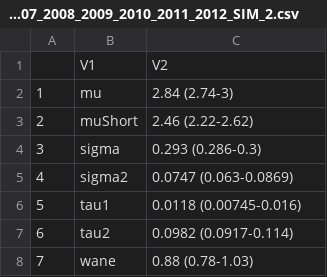
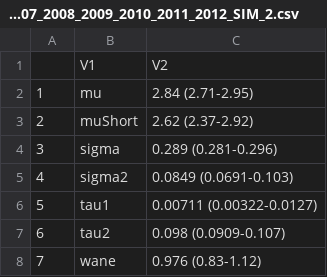
Before and after one commit to adamkucharski/flu-model, a CSV file: sero_model/plot_simulations/param_table2007_2008_2009_2010_2011_2012_SIM_2.csv, drawn as a sheet.

Commit message:
update plots

```diff
--- a/sero_model/plot_simulations/param_table2007_2008_2009_2010_2011_2012_SIM_2.csv
+++ b/sero_model/plot_simulations/param_table2007_2008_2009_2010_2011_2012_SIM_2.csv
@@ -1,8 +1,8 @@
 "","V1","V2"
-"1","mu","2.84 (2.74-3)"
-"2","muShort","2.46 (2.22-2.62)"
-"3","sigma","0.293 (0.286-0.3)"
-"4","sigma2","0.0747 (0.063-0.0869)"
-"5","tau1","0.0118 (0.00745-0.016)"
-"6","tau2","0.0982 (0.0917-0.114)"
-"7","wane","0.88 (0.78-1.03)"
+"1","mu","2.84 (2.71-2.95)"
+"2","muShort","2.62 (2.37-2.92)"
+"3","sigma","0.289 (0.281-0.296)"
+"4","sigma2","0.0849 (0.0691-0.103)"
+"5","tau1","0.00711 (0.00322-0.0127)"
+"6","tau2","0.098 (0.0909-0.107)"
+"7","wane","0.976 (0.83-1.12)"
```
Also changed, not shown: sero_model/plot_simulations/param_table2007_2008_2009_2010_2011_2012_SIM_1.csv, sero_model/plot_simulations/param_table2007_2008_2009_2010_2011_2012_SIM_3.csv, 9 other files.
